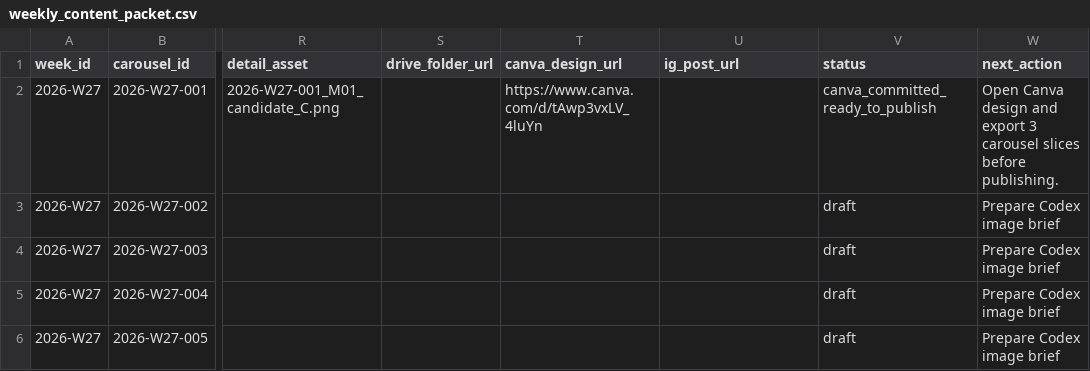
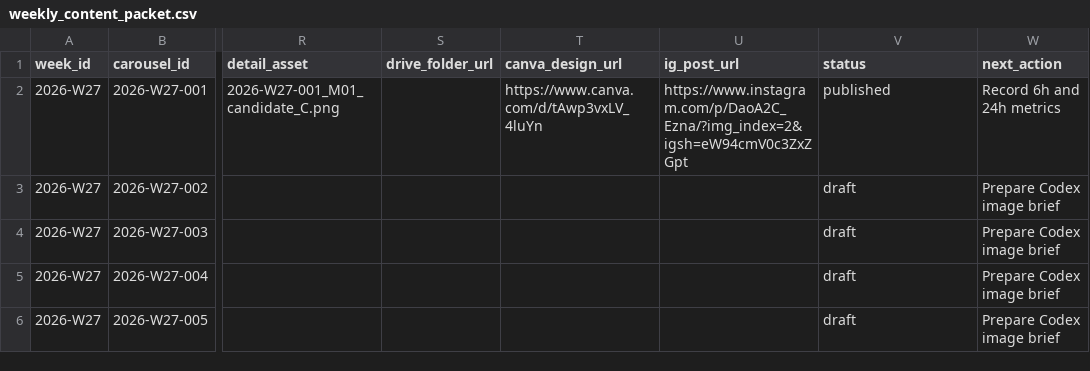
Before and after one commit to fcsh1526/codex-fittingrooom, a CSV file: 10_automation/runs/2026-W27/weekly_content_packet.csv, drawn as a sheet; only a part is shown, gaps mark what is left out; the diff names each change by its address in the sheet, - before the commit and + after, or states it on an @@ line.

```diff
--- a/10_automation/runs/2026-W27/weekly_content_packet.csv
+++ b/10_automation/runs/2026-W27/weekly_content_packet.csv
-U2 (ig_post_url): (empty)
+U2 (ig_post_url): https://www.instagram.com/p/DaoA2C_Ezna/?img_index=2&igsh=eW94cmV0c3ZxZGpt
-V2 (status): canva_committed_ready_to_publish
+V2 (status): published
-W2 (next_action): Open Canva design and export 3 carousel slices before publishing.
+W2 (next_action): Record 6h and 24h metrics
```
Also changed, not shown: 10_automation/PUBLISH_QUEUE.csv, 10_automation/runs/2026-W27/daily_queue.csv, 14 other files.
